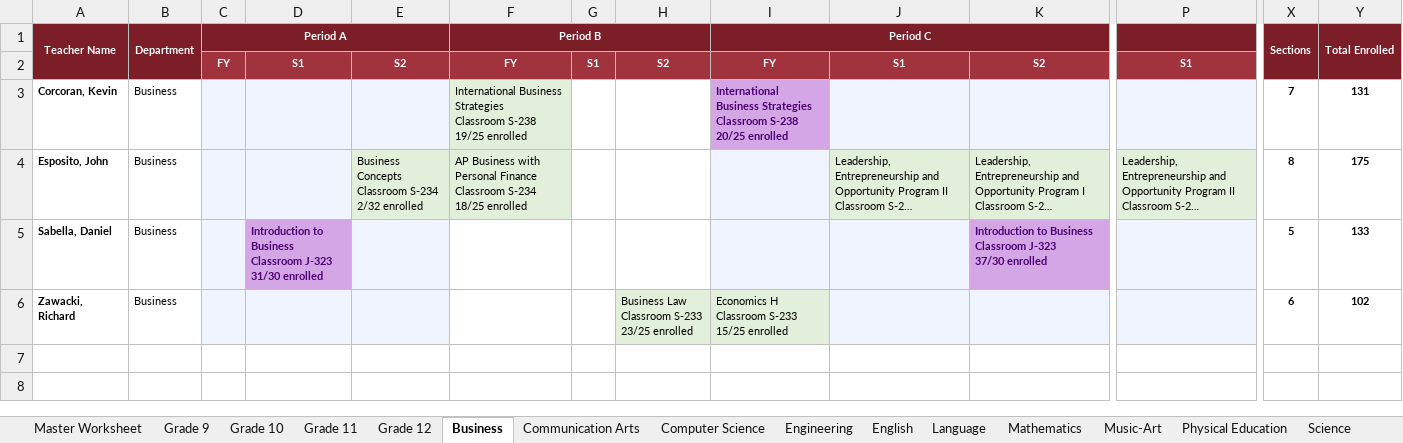
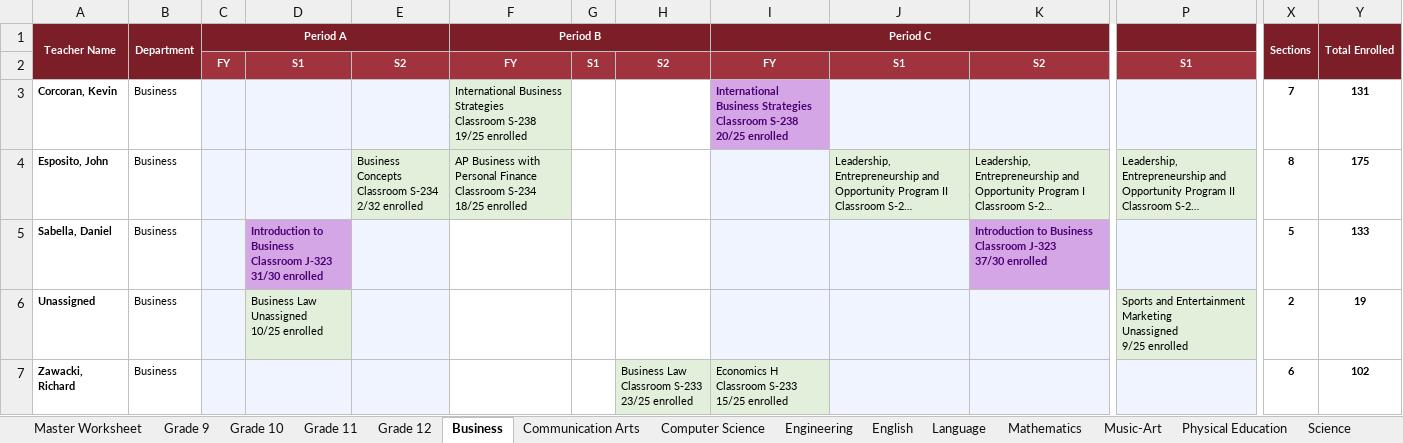
Before and after one commit to jciofalopowerllc-stack/sat-course, an Excel workbook: DonBosco_Module01_CourseRequests_2026-27.xlsx, sheet Business, drawn as a sheet; only a part is shown, gaps mark what is left out; long unchanged cells end in …; values as stored, in another font and other column widths than the file's, no borders; rows hold the shown columns only; ↵ is a line break in a cell; the diff names each change by its address in the sheet, - before the commit and + after, or states it on an @@ line.

```diff
--- a/DonBosco_Module01_CourseRequests_2026-27.xlsx (sheet Business)
+++ b/DonBosco_Module01_CourseRequests_2026-27.xlsx (sheet Business)
+row 6: Unassigned | Business |  | Business Law ↵ Unassigned ↵ 10/25 enrolled |  |  |  |  |  |  |  | Sports and Entertainment Marketing ↵ Unassigned ↵ 9/25 enrolled | 2 | 19
```
Also changed, not shown: sheet Music-Art, sheet Science, sheet Social Studies, sheet Mathematics, sheet Special Education, sheet English, 1 more sheet.
